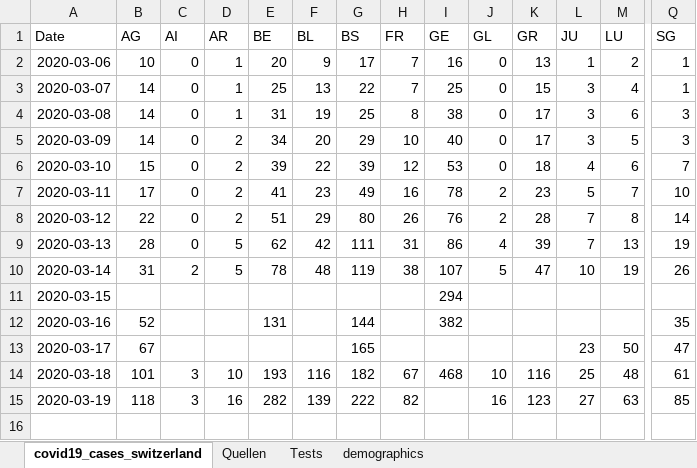
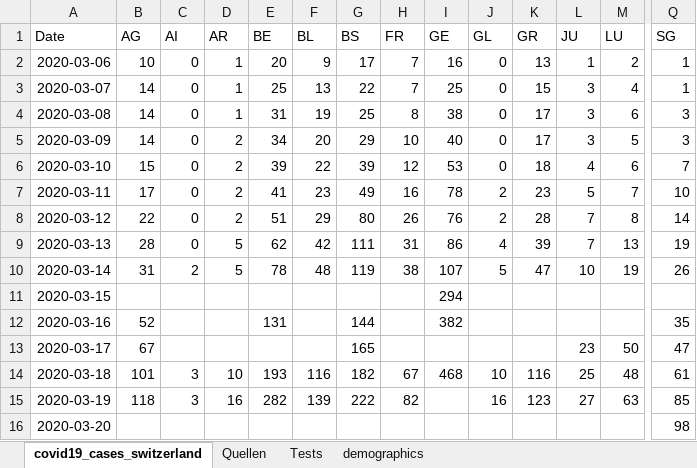
Before and after one commit to stat1x/covid19-cases-switzerland, an Excel workbook: covid19_cases_switzerland.xlsx, sheet covid19_cases_switzerland, drawn as a sheet; only a part is shown, gaps mark what is left out; values as stored, in another font and other column widths than the file's, no borders; rows hold the shown columns only; the diff names each change by its address in the sheet, - before the commit and + after, or states it on an @@ line.

```diff
--- a/covid19_cases_switzerland.xlsx (sheet covid19_cases_switzerland)
+++ b/covid19_cases_switzerland.xlsx (sheet covid19_cases_switzerland)
+row 16: 2020-03-20 |  |  |  |  |  |  |  |  |  |  |  |  | 98
```
Also changed, not shown: 1 other file.
